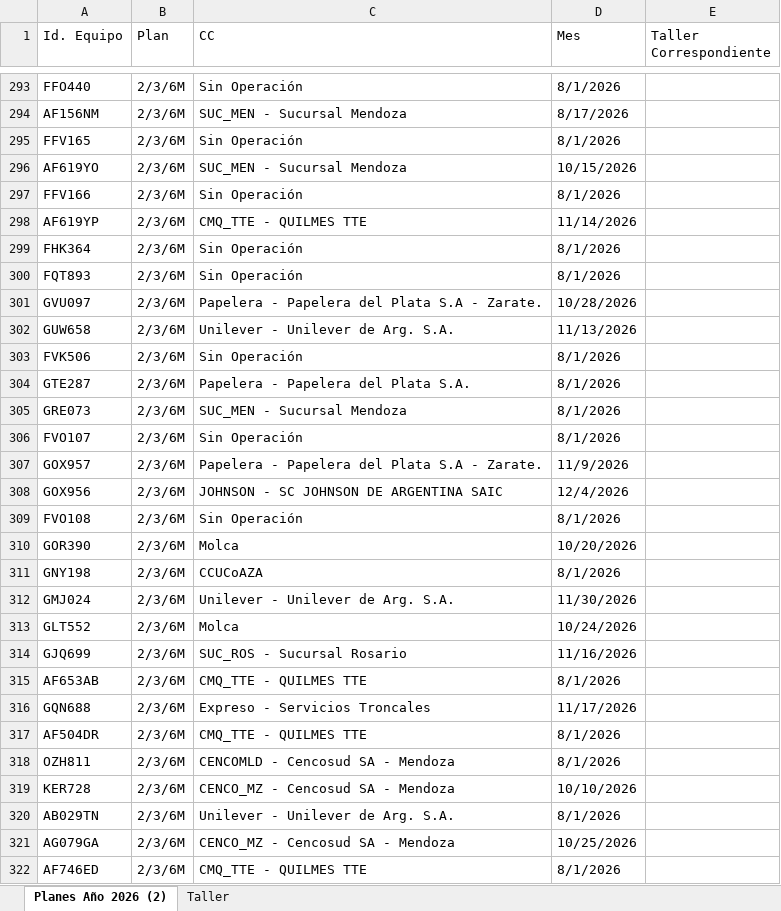
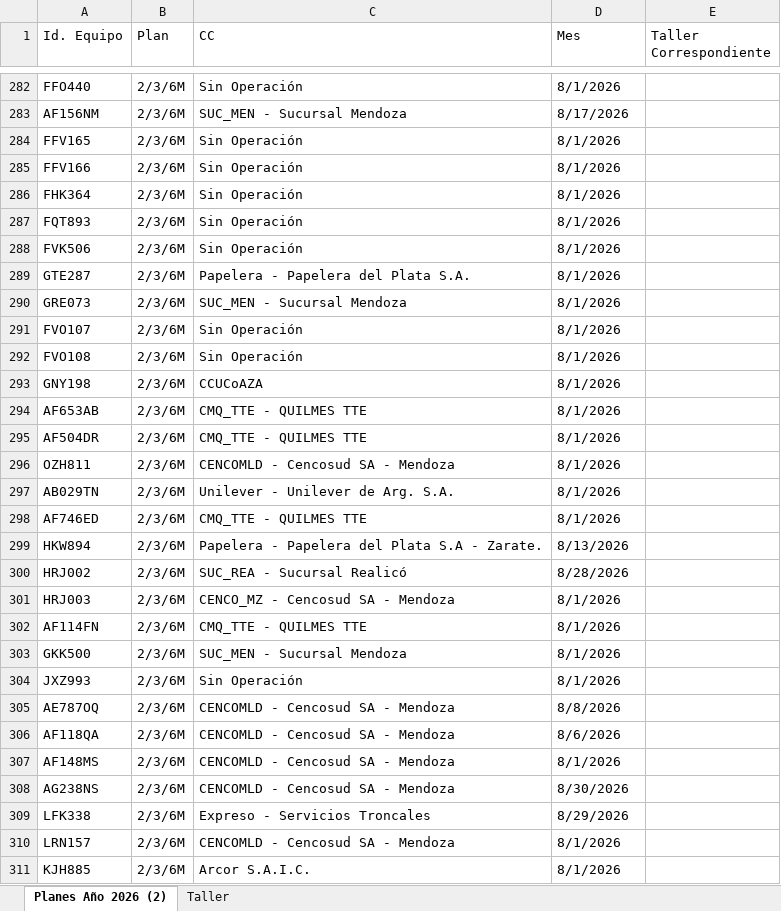
Before and after one commit to acasco-boop/Control-de-Preventivos, an Excel workbook: Preventivos Proyeccion 2026.xlsx, sheet Planes Año 2026 (2), drawn as a sheet; only a part is shown, gaps mark what is left out; the shorter side is filled out with more unchanged rows; values as stored, in another font and other column widths than the file's, no cell formats; conditional formats not drawn; removed rows and columns are numbered as before the commit, all else as after; the diff covers the shown part only; the diff names each change by its address in the sheet, - before the commit and + after, or states it on an @@ line.

```diff
--- a/Preventivos Proyeccion 2026.xlsx (sheet Planes Año 2026 (2))
+++ b/Preventivos Proyeccion 2026.xlsx (sheet Planes Año 2026 (2))
-row 296: AF619YO | 2/3/6M | SUC_MEN - Sucursal Mendoza | 10/15/2026
@@ row 298 moved to row 357: AF619YP @@
-row 301: GVU097 | 2/3/6M | Papelera - Papelera del Plata S.A - Zarate. | 10/28/2026
-row 302: GUW658 | 2/3/6M | Unilever - Unilever de Arg. S.A. | 11/13/2026
-row 307: GOX957 | 2/3/6M | Papelera - Papelera del Plata S.A - Zarate. | 11/9/2026
-row 308: GOX956 | 2/3/6M | JOHNSON - SC JOHNSON DE ARGENTINA SAIC | 12/4/2026
-row 310: GOR390 | 2/3/6M | Molca | 10/20/2026
-row 312: GMJ024 | 2/3/6M | Unilever - Unilever de Arg. S.A. | 11/30/2026
-row 313: GLT552 | 2/3/6M | Molca | 10/24/2026
-row 314: GJQ699 | 2/3/6M | SUC_ROS - Sucursal Rosario | 11/16/2026
-row 316: GQN688 | 2/3/6M | Expreso - Servicios Troncales | 11/17/2026
-row 319: KER728 | 2/3/6M | CENCO_MZ - Cencosud SA - Mendoza | 10/10/2026
-row 321: AG079GA | 2/3/6M | CENCO_MZ - Cencosud SA - Mendoza | 10/25/2026
```
Also changed, not shown: 44 added rows, 34 removed rows and 3 edited cells elsewhere in this sheet, cell formats, formulas that keep their value, 2 other files.
